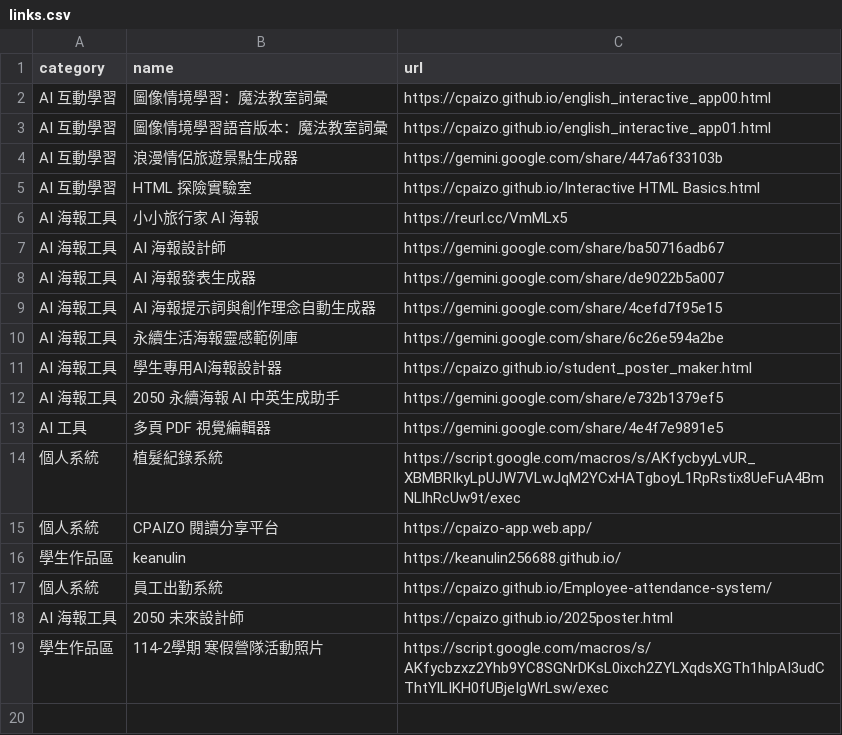
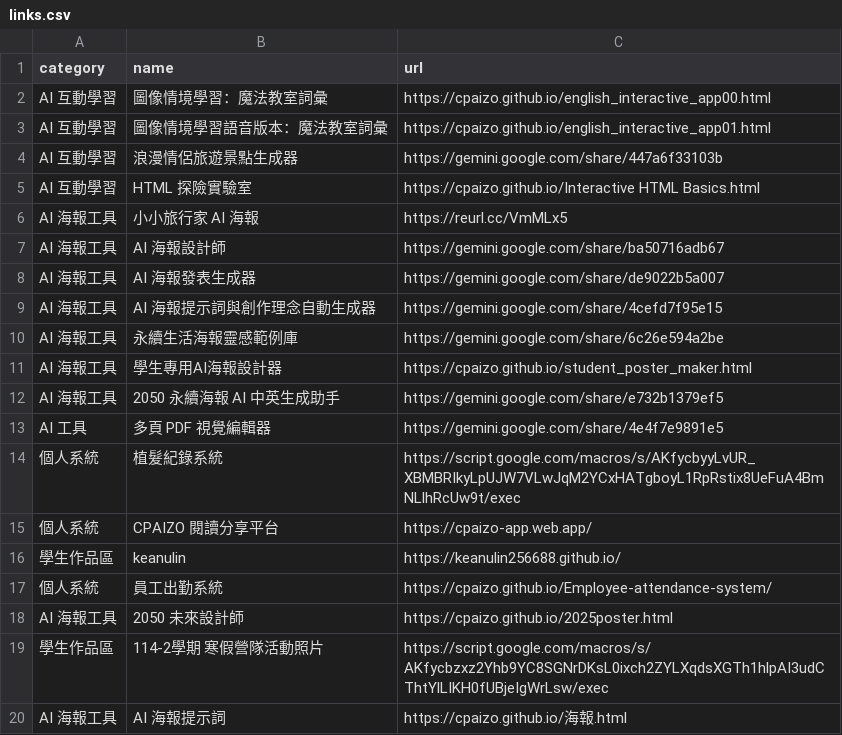
Before and after one commit to cpaizo/cpaizo.github.io, a CSV file: links.csv, drawn as a sheet.

Commit message:
Update links.csv

```diff
--- a/links.csv
+++ b/links.csv
@@ -19 +19,2 @@ AI 海報工具,2050 未來設計師,https://cpaizo.github.io/2025poster.html
 學生作品區,114-2學期 寒假營隊活動照片,https://script.google.com/macros/s/AKfycbzxz2Yhb9YC8SGNrDKsL0ixch2ZYLXqdsXGTh1hlpAI3udCThtYlLIKH0fUBjeIgWrLsw/exec
+AI 海報工具,AI 海報提示詞,https://cpaizo.github.io/海報.html
```
